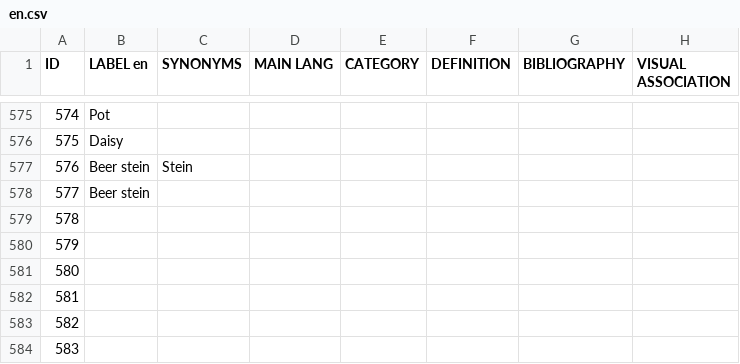
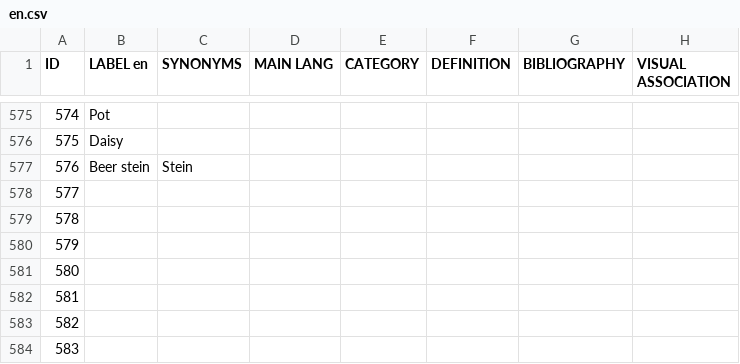
Before and after one commit to Odeuropa/vocabularies, a CSV file: raw/olfactory-objects/en.csv, drawn as a sheet; only a part is shown, gaps mark what is left out; the diff names each change by its address in the sheet, - before the commit and + after, or states it on an @@ line.

```diff
--- a/raw/olfactory-objects/en.csv
+++ b/raw/olfactory-objects/en.csv
-B578 (LABEL en): Beer stein
+B578 (LABEL en): (empty)
```
Also changed, not shown: 7 other files.
